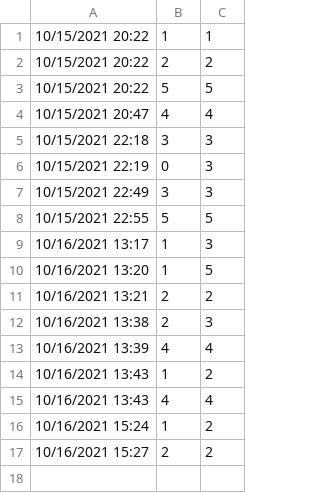
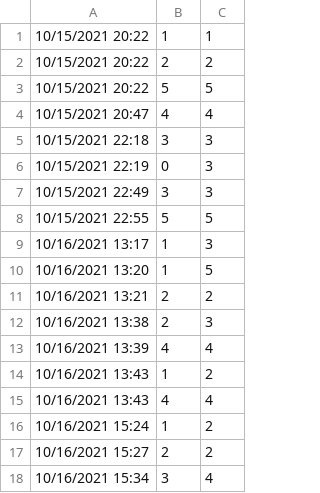
Before and after one commit to alihaider1264/mathkids, a CSV file: mathkids/mathkids/data/results.csv, drawn as a sheet; the diff names each change by its address in the sheet, - before the commit and + after, or states it on an @@ line.

```diff
--- a/mathkids/mathkids/data/results.csv
+++ b/mathkids/mathkids/data/results.csv
+row 18: 10/16/2021 15:34 | 3 | 4
```
Also changed, not shown: 3 other files.
